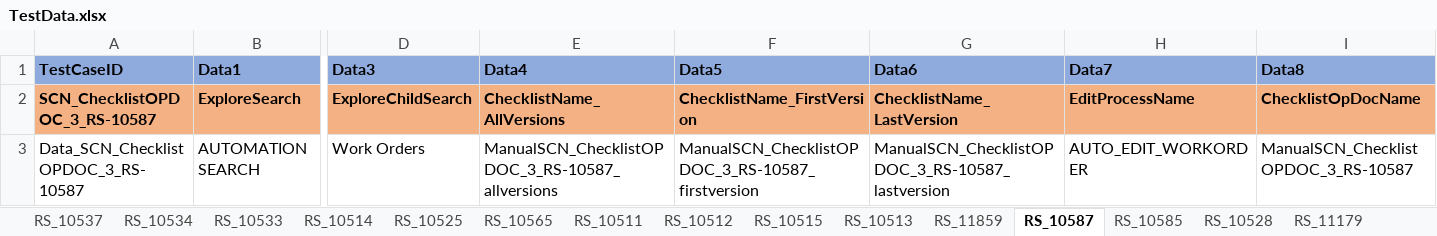
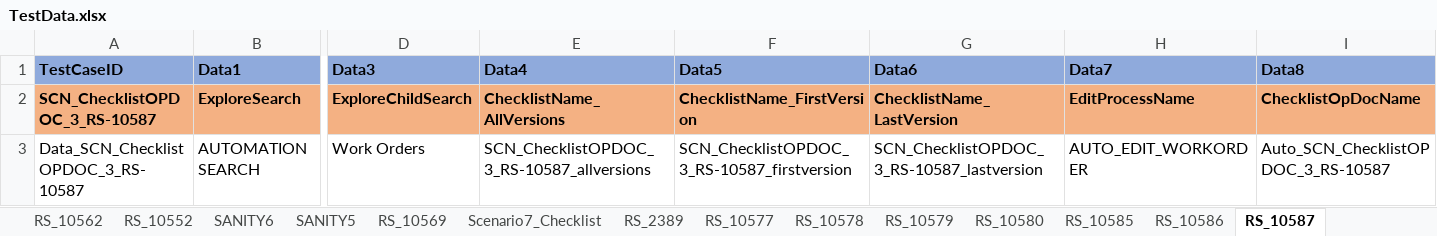
Before and after one commit to svmx-amresh-kumar/SVMX_Catalyst, an Excel workbook: fsaautomation/resources/TestData.xlsx, sheet RS_10587, drawn as a sheet; only a part is shown, gaps mark what is left out; values as stored, in another font and other column widths than the file's, no borders; the diff names each change by its address in the sheet, - before the commit and + after, or states it on an @@ line.

Commit message:
updating sheet with correct values for checklists

```diff
--- a/fsaautomation/resources/TestData.xlsx (sheet RS_10587)
+++ b/fsaautomation/resources/TestData.xlsx (sheet RS_10587)
@@ sheet tab order changed: RS_10562 | RS_10552 | SANITY6 | SANITY5 | RS_10569 | Scenario7_Checklist | RS_2389 | RS_10577 | RS_10578 | RS_10579 | RS_10580 | RS_10585 | RS_10586 | RS_10587 @@
-E3 (Data4): ManualSCN_ChecklistOPDOC_3_RS-10587_allversions
+E3 (Data4): SCN_ChecklistOPDOC_3_RS-10587_allversions
-F3 (Data5): ManualSCN_ChecklistOPDOC_3_RS-10587_firstversion
+F3 (Data5): SCN_ChecklistOPDOC_3_RS-10587_firstversion
-G3 (Data6): ManualSCN_ChecklistOPDOC_3_RS-10587_lastversion
+G3 (Data6): SCN_ChecklistOPDOC_3_RS-10587_lastversion
-I3 (Data8): ManualSCN_ChecklistOPDOC_3_RS-10587
+I3 (Data8): Auto_SCN_ChecklistOPDOC_3_RS-10587
```
Also changed, not shown: sheet RS_10586.
